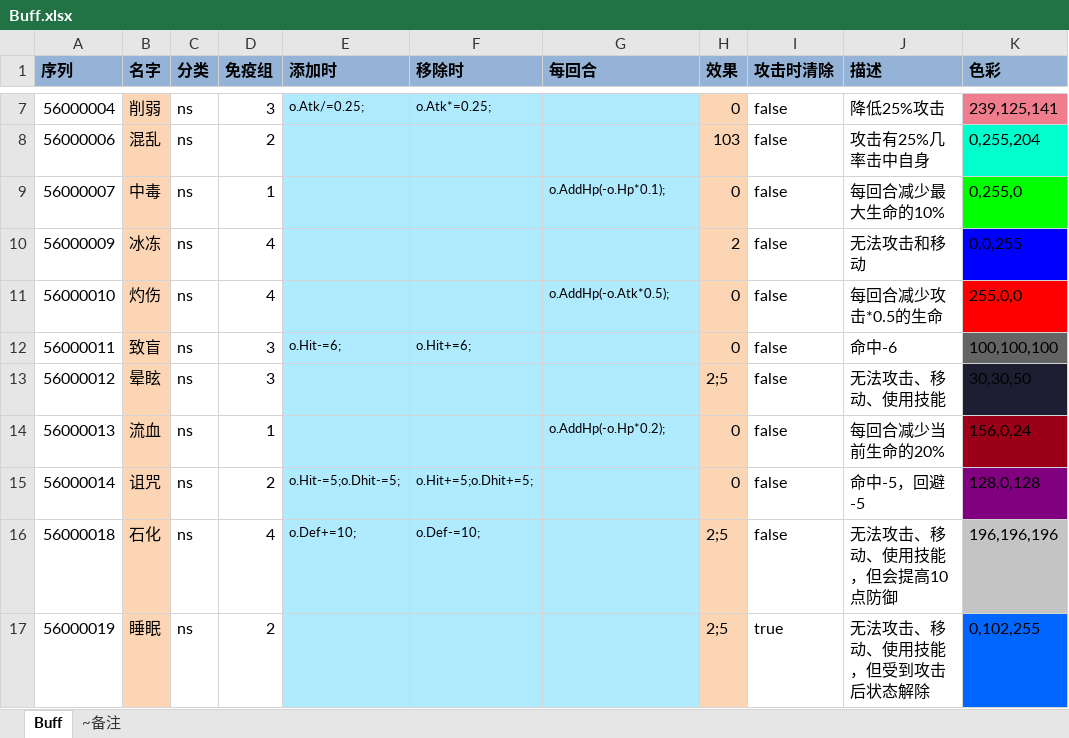
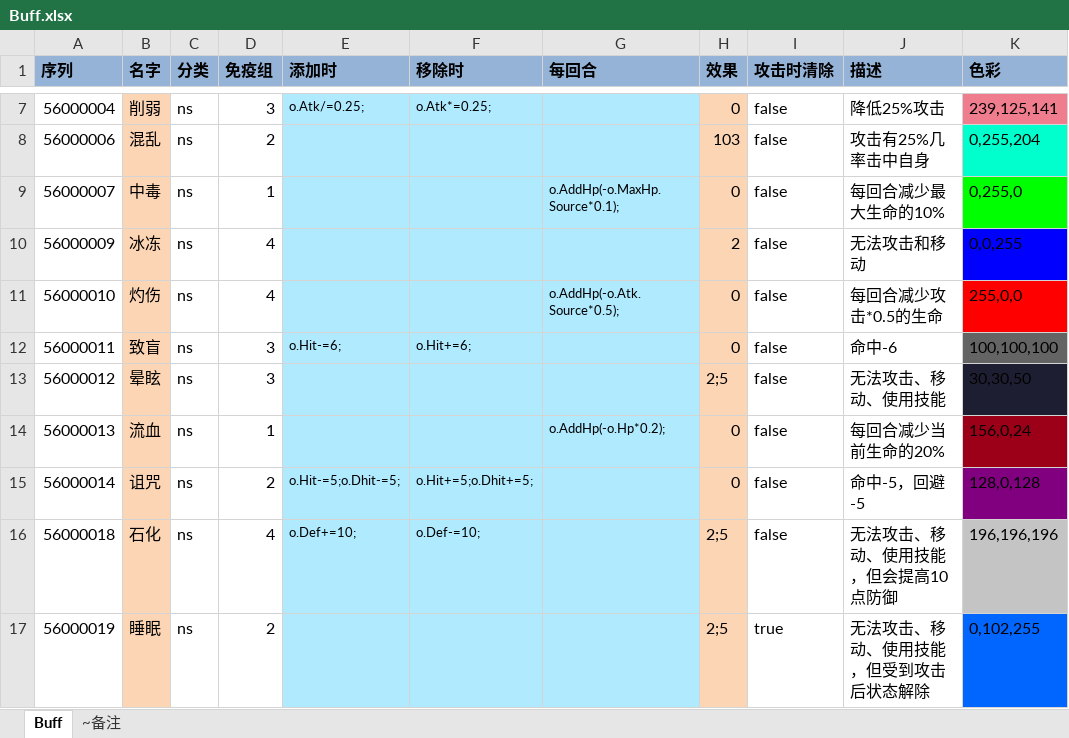
Before and after one commit to realeternia/TOMClassic, an Excel workbook: ConfigData/Xlsx/Buff.xlsx, sheet Buff, drawn as a sheet; only a part is shown, gaps mark what is left out; values as stored, in another font and other column widths than the file's, no borders; table styles not drawn; the diff names each change by its address in the sheet, - before the commit and + after, or states it on an @@ line.

```diff
--- a/ConfigData/Xlsx/Buff.xlsx (sheet Buff)
+++ b/ConfigData/Xlsx/Buff.xlsx (sheet Buff)
-G9 (每回合): o.AddHp(-o.Hp*0.1);
+G9 (每回合): o.AddHp(-o.MaxHp.Source*0.1);
-G11 (每回合): o.AddHp(-o.Atk*0.5);
+G11 (每回合): o.AddHp(-o.Atk.Source*0.5);
```
Also changed, not shown: 2 other files.
